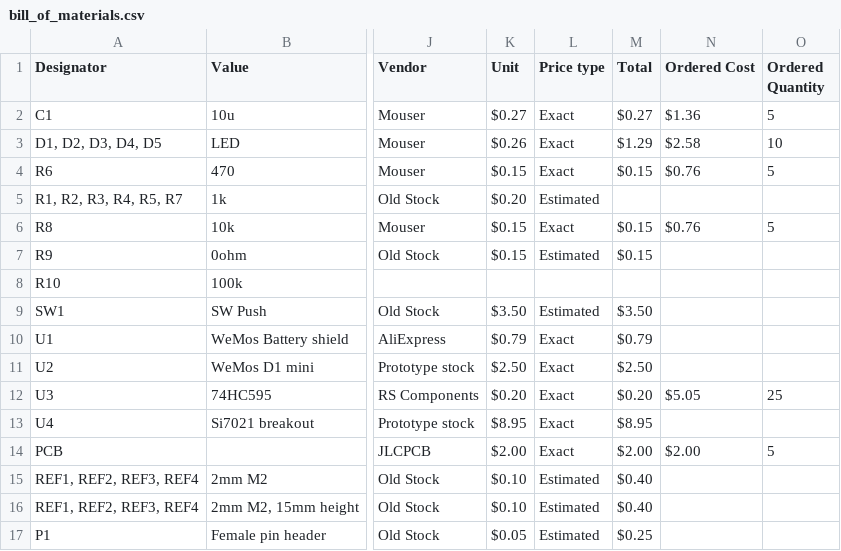
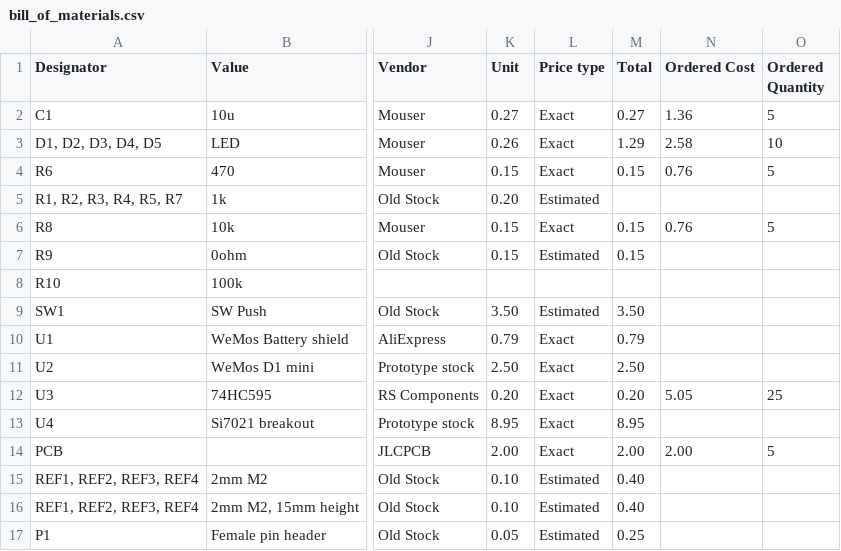
Before and after one commit to hutscape/cactus, a CSV file: _data/bill_of_materials.csv, drawn as a sheet; only a part is shown, gaps mark what is left out; the diff covers the shown part only; the diff names each change by its address in the sheet, - before the commit and + after, or states it on an @@ line.

```diff
--- a/_data/bill_of_materials.csv
+++ b/_data/bill_of_materials.csv
-K2 (Unit): $0.27
+K2 (Unit): 0.27
-M2 (Total): $0.27
+M2 (Total): 0.27
-N2 (Ordered Cost): $1.36
+N2 (Ordered Cost): 1.36
-K3 (Unit): $0.26
+K3 (Unit): 0.26
-M3 (Total): $1.29
+M3 (Total): 1.29
-N3 (Ordered Cost): $2.58
+N3 (Ordered Cost): 2.58
-K4 (Unit): $0.15
+K4 (Unit): 0.15
-M4 (Total): $0.15
+M4 (Total): 0.15
-N4 (Ordered Cost): $0.76
+N4 (Ordered Cost): 0.76
-K5 (Unit): $0.20
+K5 (Unit): 0.20
-K6:K7 (Unit): $0.15
+K6:K7 (Unit): 0.15
-M6:M7 (Total): $0.15
+M6:M7 (Total): 0.15
-N6 (Ordered Cost): $0.76
+N6 (Ordered Cost): 0.76
-K9 (Unit): $3.50
+K9 (Unit): 3.50
-M9 (Total): $3.50
+M9 (Total): 3.50
-K10 (Unit): $0.79
+K10 (Unit): 0.79
-M10 (Total): $0.79
+M10 (Total): 0.79
-K11 (Unit): $2.50
+K11 (Unit): 2.50
-M11 (Total): $2.50
+M11 (Total): 2.50
-K12 (Unit): $0.20
+K12 (Unit): 0.20
-M12 (Total): $0.20
+M12 (Total): 0.20
-N12 (Ordered Cost): $5.05
+N12 (Ordered Cost): 5.05
-K13 (Unit): $8.95
+K13 (Unit): 8.95
-M13 (Total): $8.95
+M13 (Total): 8.95
-K14 (Unit): $2.00
+K14 (Unit): 2.00
-M14 (Total): $2.00
+M14 (Total): 2.00
-N14 (Ordered Cost): $2.00
+N14 (Ordered Cost): 2.00
-K15:K16 (Unit): $0.10
+K15:K16 (Unit): 0.10
-M15:M16 (Total): $0.40
+M15:M16 (Total): 0.40
-K17 (Unit): $0.05
+K17 (Unit): 0.05
-M17 (Total): $0.25
+M17 (Total): 0.25
```
Also changed, not shown: 10 edited cells elsewhere in this file, 3 other files.
